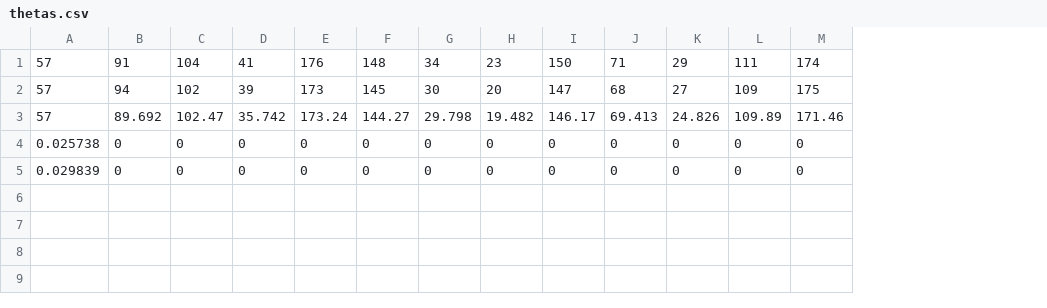
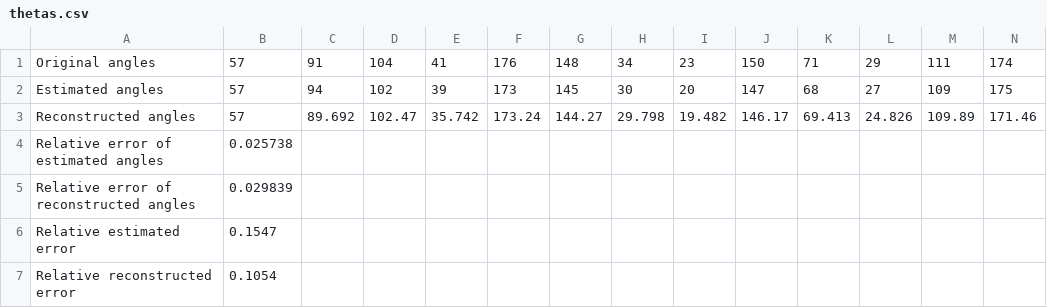
Before and after one commit to arunabh98/Noise-and-Outlier-Resistant-Tomographic-Reconstruction-under-Unknown-Viewing-Parameters, a CSV file: results/moment_estimation/unknown_angles/5_percent_noise/20/thetas.csv, drawn as a sheet; only a part is shown; removed rows and columns are numbered as before the commit, all else as after; rows hold the shown columns only; the diff names each change by its address in the sheet, - before the commit and + after, or states it on an @@ line.

Commit message:
Adapt to high noise

```diff
--- a/results/moment_estimation/unknown_angles/5_percent_noise/20/thetas.csv
+++ b/results/moment_estimation/unknown_angles/5_percent_noise/20/thetas.csv
+column A, rows 1-3: Original angles | Estimated angles | Reconstructed angles
-row 4: 0.025738 | 0 | 0 | 0 | 0 | 0 | 0 | 0 | 0 | 0 | 0 | 0 | 0
-row 5: 0.029839 | 0 | 0 | 0 | 0 | 0 | 0 | 0 | 0 | 0 | 0 | 0 | 0
+row 4: Relative error of estimated angles | 0.025738
+row 5: Relative error of reconstructed angles | 0.029839
+row 6: Relative estimated error | 0.1547
+row 7: Relative reconstructed error | 0.1054
```
Also changed, not shown: results/moment_estimation/unknown_angles/5_percent_noise/30/thetas.csv, results/moment_estimation/unknown_angles/5_percent_noise/50/thetas.csv, 23 other files.
